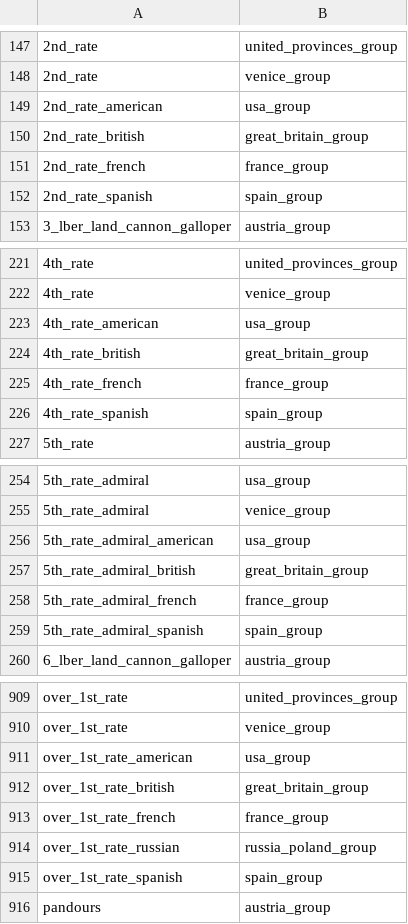
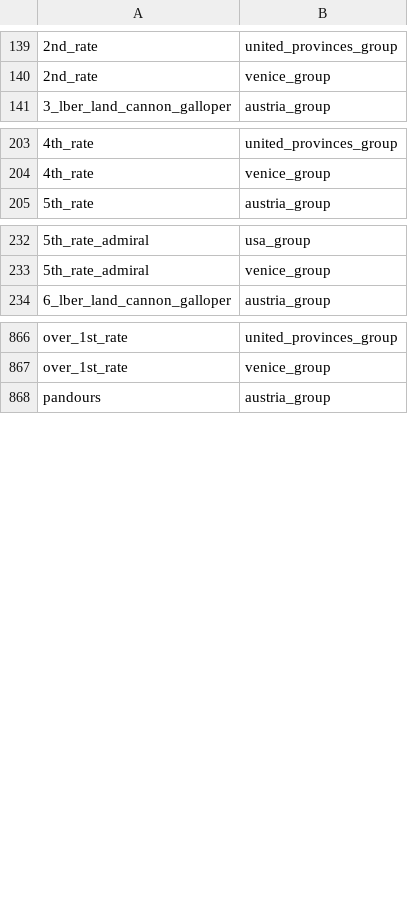
Before and after one commit to ilia-sharafutdinov/etw_patch6, a TSV file: patch6/db/units_to_groupings_military_permissions_tables/units_to_groupings_military_permissions.tsv, drawn as a sheet; only a part is shown, gaps mark what is left out; removed rows and columns are numbered as before the commit, all else as after; the diff covers the shown part only; the diff names each change by its address in the sheet, - before the commit and + after, or states it on an @@ line.

```diff
--- a/patch6/db/units_to_groupings_military_permissions_tables/units_to_groupings_military_permissions.tsv
+++ b/patch6/db/units_to_groupings_military_permissions_tables/units_to_groupings_military_permissions.tsv
-row 149: 2nd_rate_american | usa_group
-row 150: 2nd_rate_british | great_britain_group
-row 151: 2nd_rate_french | france_group
-row 152: 2nd_rate_spanish | spain_group
-row 223: 4th_rate_american | usa_group
-row 224: 4th_rate_british | great_britain_group
-row 225: 4th_rate_french | france_group
-row 226: 4th_rate_spanish | spain_group
-row 256: 5th_rate_admiral_american | usa_group
-row 257: 5th_rate_admiral_british | great_britain_group
-row 258: 5th_rate_admiral_french | france_group
-row 259: 5th_rate_admiral_spanish | spain_group
-row 911: over_1st_rate_american | usa_group
-row 912: over_1st_rate_british | great_britain_group
-row 913: over_1st_rate_french | france_group
-row 914: over_1st_rate_russian | russia_poland_group
-row 915: over_1st_rate_spanish | spain_group
```
Also changed, not shown: 1 added row and 44 removed rows elsewhere in this file, patch6/db/units_to_exclusive_faction_permissions_tables/units_to_exclusive_faction_permissions.tsv.
